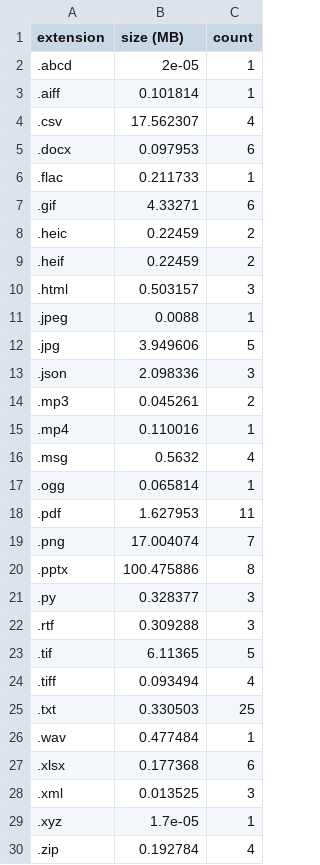
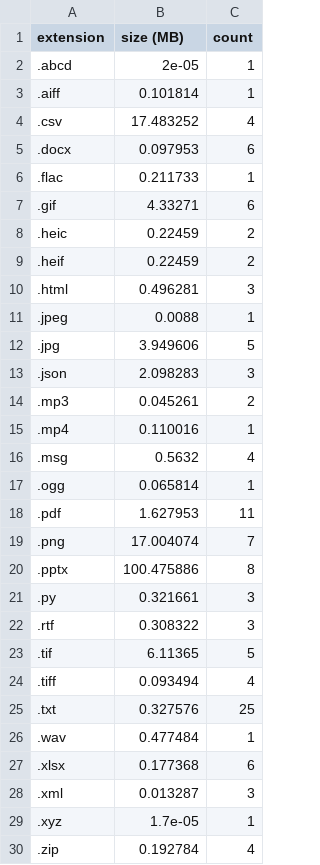
Before and after one commit to hc-sc-ocdo-bdpd/file-processing, a CSV file: docs/sample_reports/analytics.csv, drawn as a sheet.

```diff
--- a/docs/sample_reports/analytics.csv
+++ b/docs/sample_reports/analytics.csv
@@ -3,3 +3,3 @@ extension,size (MB),count
 .aiff,0.101814,1
-.csv,17.562307,4
+.csv,17.483252,4
 .docx,0.097953,6
@@ -9,6 +9,6 @@ extension,size (MB),count
 .heif,0.22459,2
-.html,0.503157,3
+.html,0.496281,3
 .jpeg,0.0088,1
 .jpg,3.949606,5
-.json,2.098336,3
+.json,2.098283,3
 .mp3,0.045261,2
@@ -20,10 +20,10 @@ extension,size (MB),count
 .pptx,100.475886,8
-.py,0.328377,3
-.rtf,0.309288,3
+.py,0.321661,3
+.rtf,0.308322,3
 .tif,6.11365,5
 .tiff,0.093494,4
-.txt,0.330503,25
+.txt,0.327576,25
 .wav,0.477484,1
 .xlsx,0.177368,6
-.xml,0.013525,3
+.xml,0.013287,3
 .xyz,1.7e-05,1
```
Also changed, not shown: docs/sample_reports/report.csv, 25 other files.
